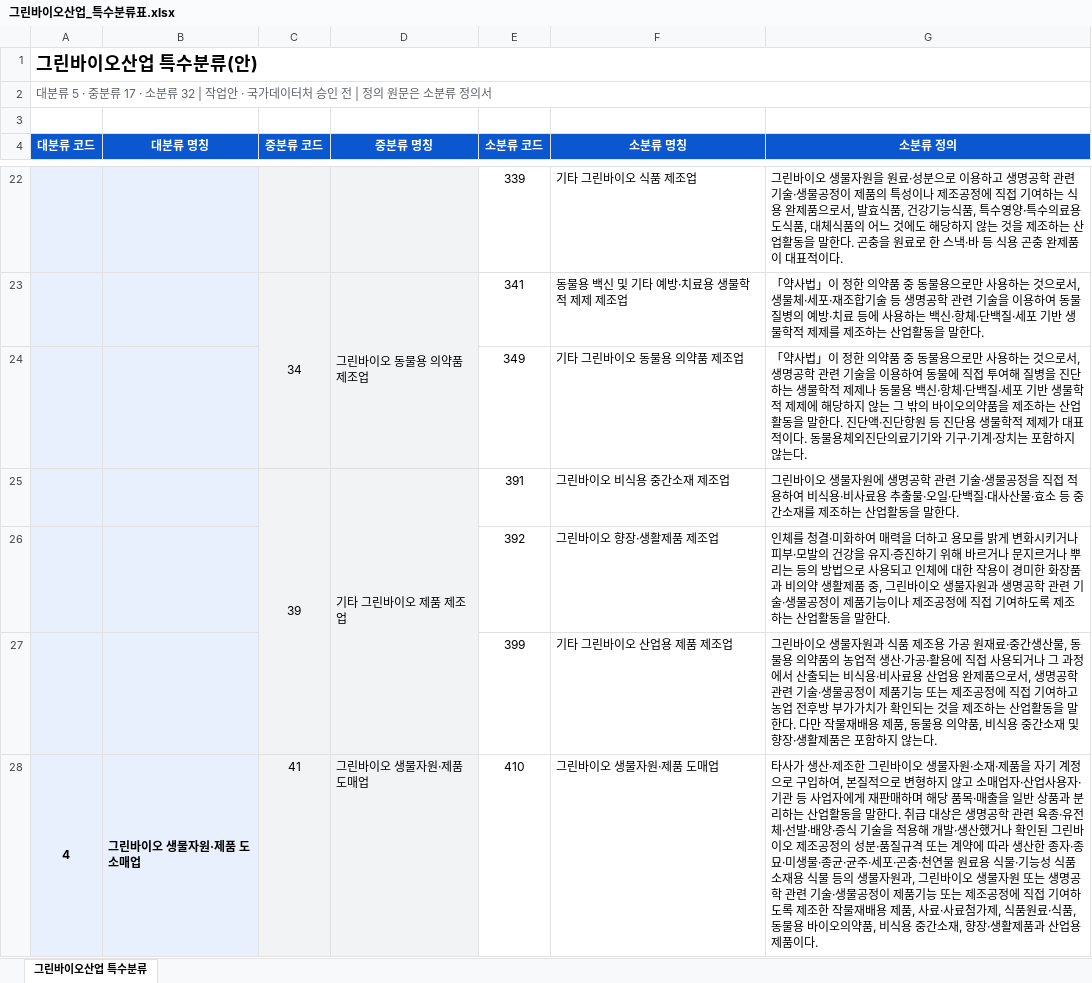
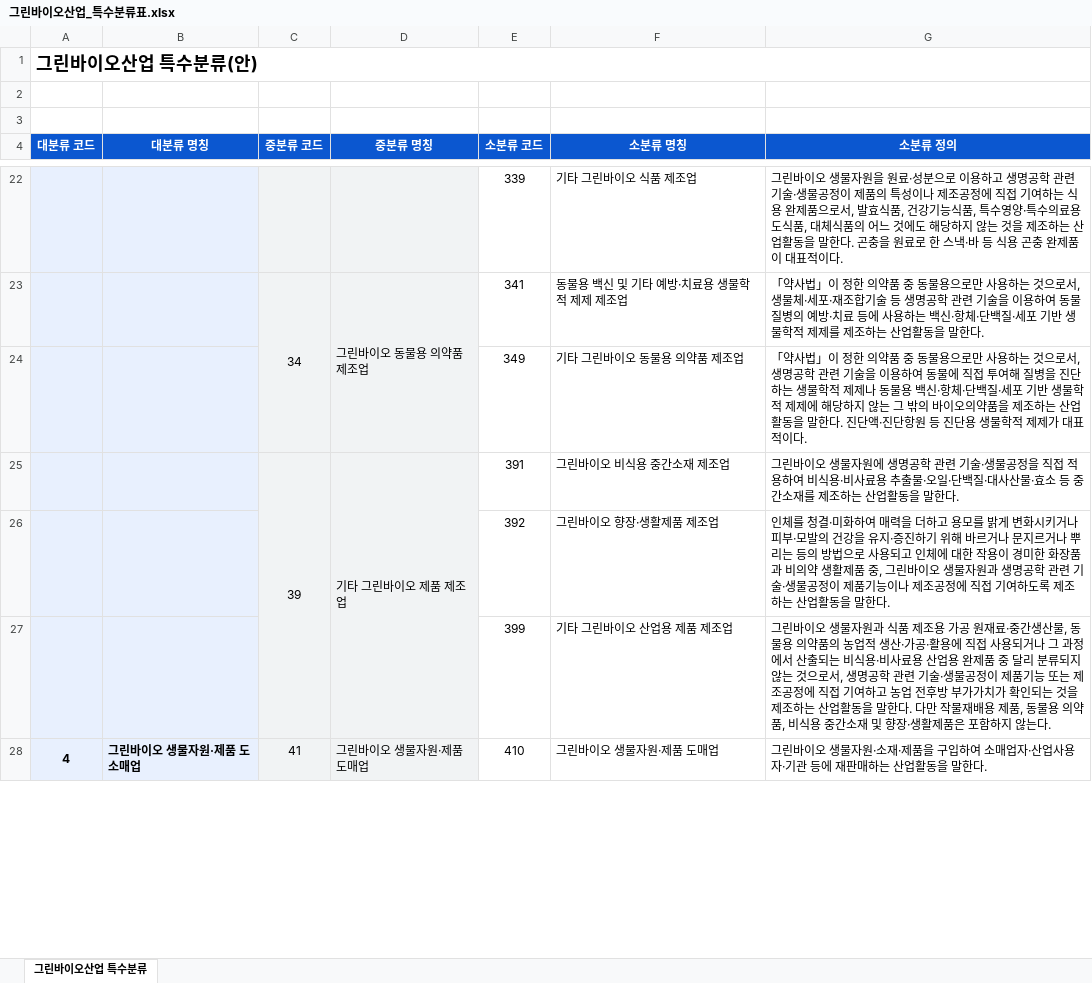
Before and after one commit to eins-going/classification_greenbio, an Excel workbook: 그린바이오산업_특수분류표.xlsx, sheet 그린바이오산업 특수분류, drawn as a sheet; only a part is shown, gaps mark what is left out; values as stored, in another font and other column widths than the file's, no borders; the diff covers the shown part only; the diff names each change by its address in the sheet, - before the commit and + after, or states it on an @@ line.

```diff
--- a/그린바이오산업_특수분류표.xlsx (sheet 그린바이오산업 특수분류)
+++ b/그린바이오산업_특수분류표.xlsx (sheet 그린바이오산업 특수분류)
-A2 (대분류 코드): 대분류 5 · 중분류 17 · 소분류 32 | 작업안 · 국가데이터처 승인 전 | 정의 원문은 소분류 정의서
+A2 (대분류 코드): (empty)
-A2:G2 merged
-G24 (소분류 정의): …적이다. 동물용체외진단의료기기와 기구·기계·장치는 포함하지 않는다.
+G24 (소분류 정의): …적이다.
-G27 (소분류 정의): …완제품으로서,…
+G27 (소분류 정의): …완제품 중 달리 분류되지 않는 것으로서,…
-G28 (소분류 정의): 타사가 생산·제조한 그린바이오 생물자원·소재·제품을 자기 계정으로 구입하여, 본질적으로 변형하지 않고 소매업자·산업사용자·기관 등 사업자에게 재판매하며 해당 품목·매출을 일반 상품과 분리하는 산업활동을 말한다. 취급 대상은 생명공학 관련 육종·유전체·선발·배양·증식 기술을 적용해 개발·생산했거나 확인된 그린바이오 제조공정의 성분·품질규격 또는 계약에 따라 생산한 종자·종묘·미생물·종균·균주·세포·곤충·천연물 원료용 식물·기능성 식품소재용 식물 등의 생물자원과, 그린바이오 생물자원 또는 생명공학 관련 기술·생물공정이 제품기능 또는 제조공정에 직접 기여하도록 제조한 작물재배용 제품, 사료·사료첨가제, 식품원료·식품, 동물용 바이오의약품, 비식용 중간소재, 향장·생활제품과 산업용 제품이다.
+G28 (소분류 정의): 그린바이오 생물자원·소재·제품을 구입하여 소매업자·산업사용자·기관 등에 재판매하는 산업활동을 말한다.
```
Also changed, not shown: 4 edited cells elsewhere in this sheet, 5 other files.
